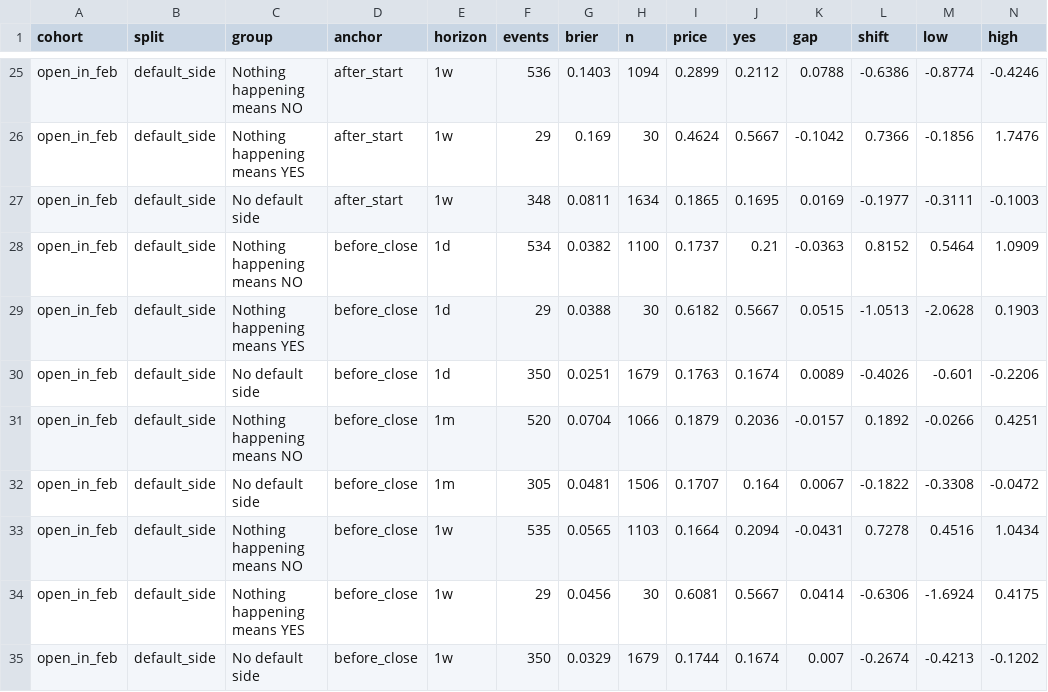
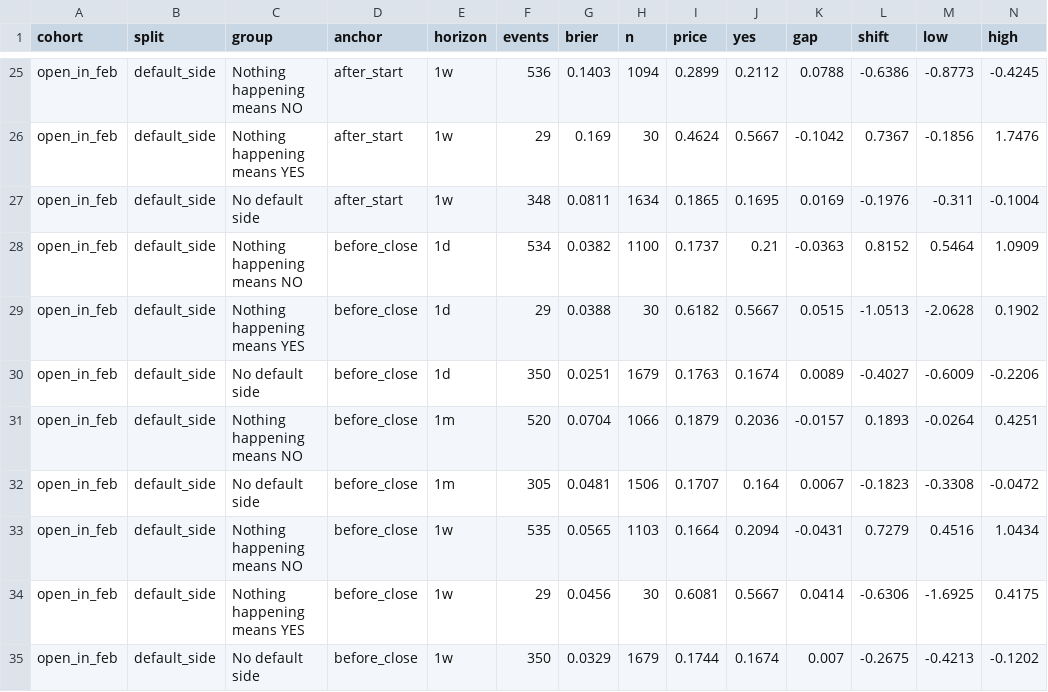
Before and after one commit to nape662/prediction_markets_calibration, a CSV file: polymarket/plots/unfiltered/metrics_weighted.csv, drawn as a sheet; only a part is shown, gaps mark what is left out; the diff covers the shown part only; the diff names each change by its address in the sheet, - before the commit and + after, or states it on an @@ line.

```diff
--- a/polymarket/plots/unfiltered/metrics_weighted.csv
+++ b/polymarket/plots/unfiltered/metrics_weighted.csv
-M25 (low): -0.8774
+M25 (low): -0.8773
-N25 (high): -0.4246
+N25 (high): -0.4245
-L26 (shift): 0.7366
+L26 (shift): 0.7367
-L27 (shift): -0.1977
+L27 (shift): -0.1976
-M27 (low): -0.3111
+M27 (low): -0.311
-N27 (high): -0.1003
+N27 (high): -0.1004
-N29 (high): 0.1903
+N29 (high): 0.1902
-L30 (shift): -0.4026
+L30 (shift): -0.4027
-M30 (low): -0.601
+M30 (low): -0.6009
-L31 (shift): 0.1892
+L31 (shift): 0.1893
-M31 (low): -0.0266
+M31 (low): -0.0264
-L32 (shift): -0.1822
+L32 (shift): -0.1823
-L33 (shift): 0.7278
+L33 (shift): 0.7279
-M34 (low): -1.6924
+M34 (low): -1.6925
-L35 (shift): -0.2674
+L35 (shift): -0.2675
```
Also changed, not shown: 31 edited cells elsewhere in this file, polymarket/plots/bins_weighted.csv, polymarket/plots/metrics.csv, 4 other files.
